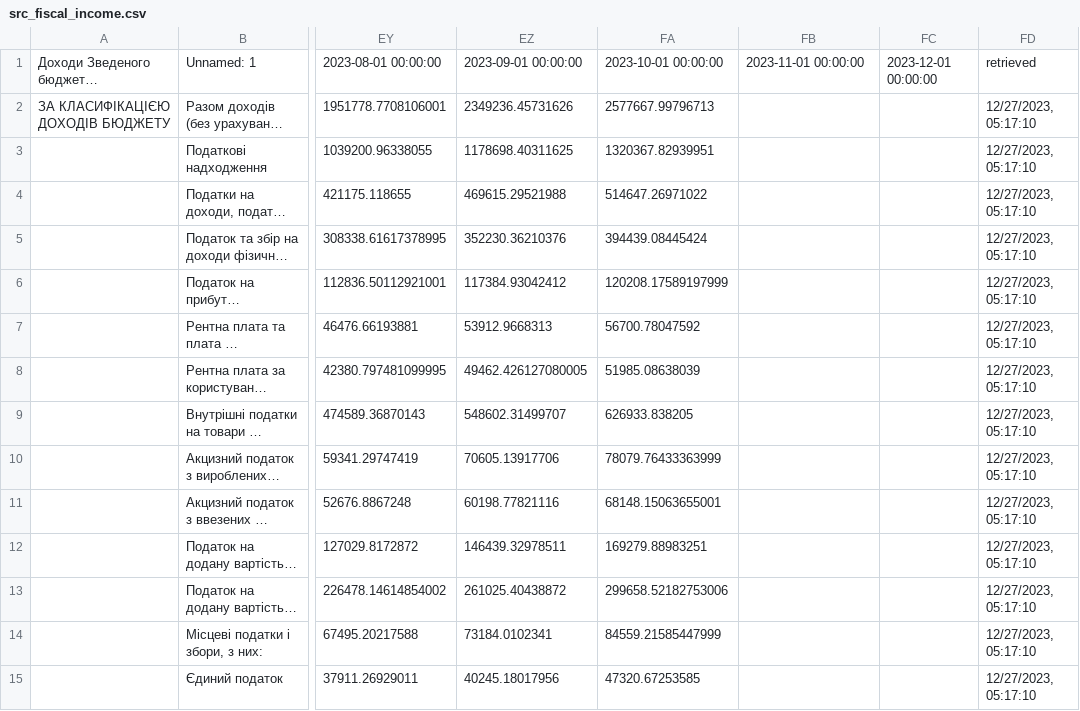
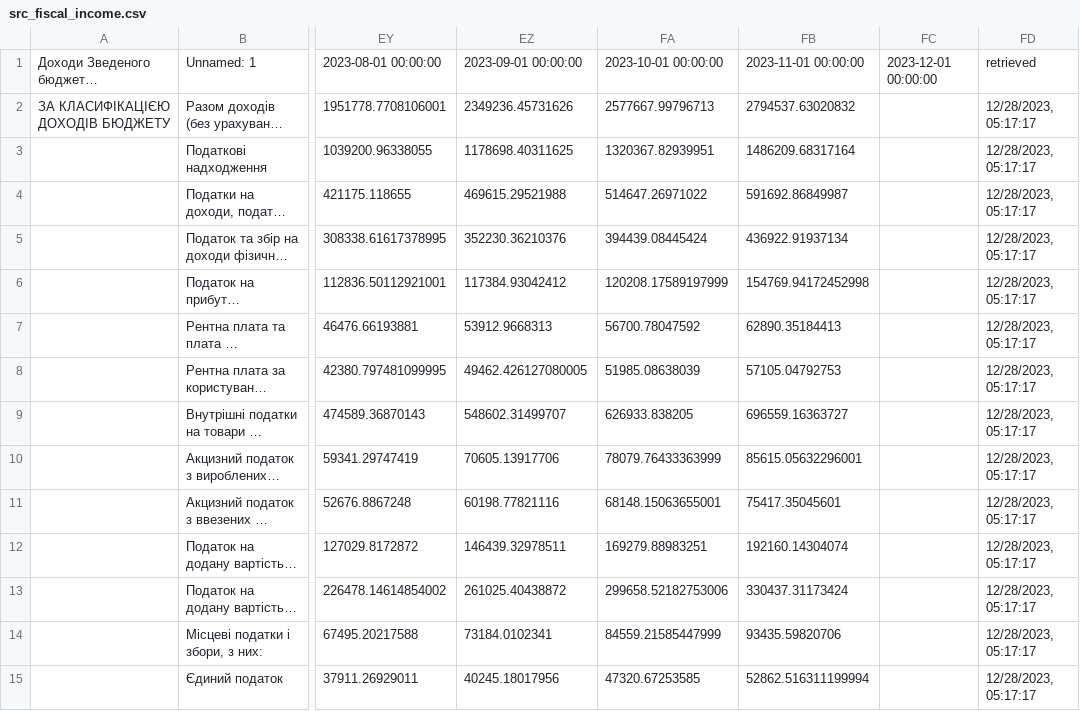
Before and after one commit to artkochnev/ukraine_dashboard, a CSV file: assets/src_fiscal_income.csv, drawn as a sheet; only a part is shown, gaps mark what is left out; long unchanged cells end in …; the diff covers the shown part only; the diff names each change by its address in the sheet, - before the commit and + after, or states it on an @@ line.

```diff
--- a/assets/src_fiscal_income.csv
+++ b/assets/src_fiscal_income.csv
-FB2: (empty)
+FB2: 2794537.63020832
-FD2:FD15: 12/27/2023, 05:17:10
+FD2:FD15: 12/28/2023, 05:17:17
-FB3: (empty)
+FB3: 1486209.68317164
-FB4: (empty)
+FB4: 591692.86849987
-FB5: (empty)
+FB5: 436922.91937134
-FB6: (empty)
+FB6: 154769.94172452998
-FB7: (empty)
+FB7: 62890.35184413
-FB8: (empty)
+FB8: 57105.04792753
-FB9: (empty)
+FB9: 696559.16363727
-FB10: (empty)
+FB10: 85615.05632296001
-FB11: (empty)
+FB11: 75417.35045601
-FB12: (empty)
+FB12: 192160.14304074
-FB13: (empty)
+FB13: 330437.31173424
-FB14: (empty)
+FB14: 93435.59820706
-FB15: (empty)
+FB15: 52862.516311199994
```
Also changed, not shown: 36 edited cells elsewhere in this file, assets/src_deposit_rate.csv, assets/src_fiscal_expenses.csv, 33 other files.
